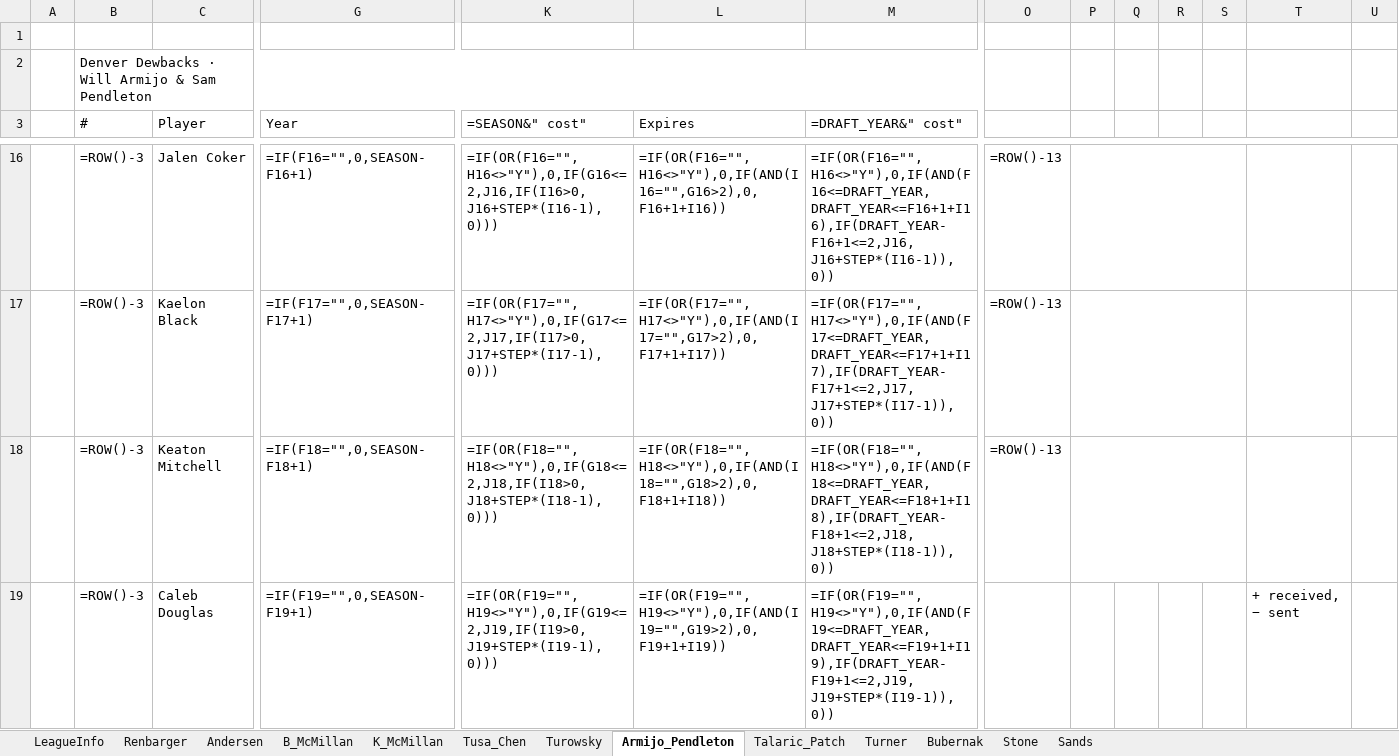
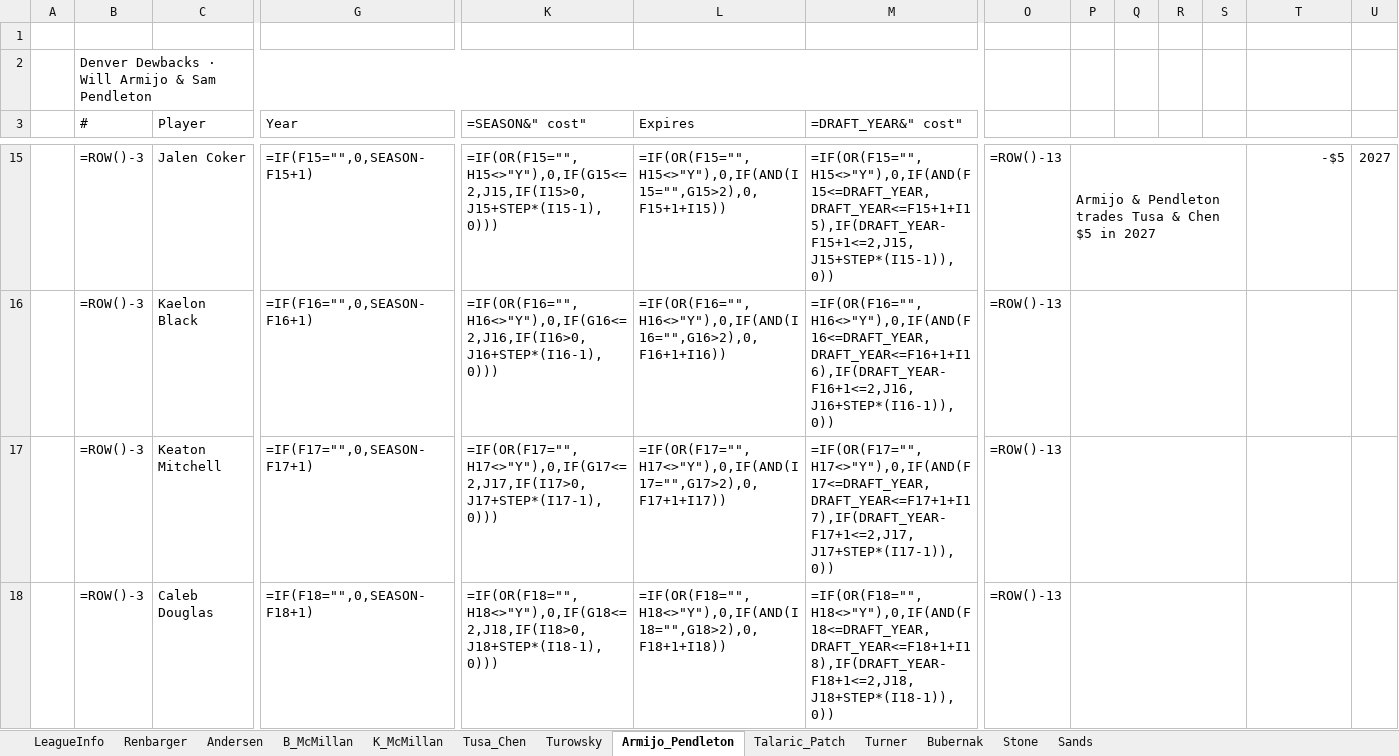
Before and after one commit to StarWarsDynasty/starwarsdynasty.github.io, an Excel workbook: downloads/StarWars_DynastyFF.xlsx, sheet Armijo_Pendleton, drawn as a sheet; only a part is shown, gaps mark what is left out; values as stored, in another font and other column widths than the file's, no cell formats; formulas without a stored value are shown as written; conditional formats not drawn; addresses are those after the commit; the diff covers the shown part only; the diff names each change by its address in the sheet, - before the commit and + after, or states it on an @@ line.

```diff
--- a/downloads/StarWars_DynastyFF.xlsx (sheet Armijo_Pendleton)
+++ b/downloads/StarWars_DynastyFF.xlsx (sheet Armijo_Pendleton)
-G15 (Year): =IF(F16="",0,SEASON-F16+1)
+G15 (Year): =IF(F15="",0,SEASON-F15+1)
-K15 (=SEASON&" cost"): =IF(OR(F16="",H16<>"Y"),0,IF(G16<=2,J16,IF(I16>0,J16+STEP*(I16-1),0)))
+K15 (=SEASON&" cost"): =IF(OR(F15="",H15<>"Y"),0,IF(G15<=2,J15,IF(I15>0,J15+STEP*(I15-1),0)))
-L15 (Expires): =IF(OR(F16="",H16<>"Y"),0,IF(AND(I16="",G16>2),0,F16+1+I16))
+L15 (Expires): =IF(OR(F15="",H15<>"Y"),0,IF(AND(I15="",G15>2),0,F15+1+I15))
-M15 (=DRAFT_YEAR&" cost"): =IF(OR(F16="",H16<>"Y"),0,IF(AND(F16<=DRAFT_YEAR,DRAFT_YEAR<=F16+1+I16),IF(DRAFT_YEAR-F16+1<=2,J16,J16+STEP*(I16-1)),0))
+M15 (=DRAFT_YEAR&" cost"): =IF(OR(F15="",H15<>"Y"),0,IF(AND(F15<=DRAFT_YEAR,DRAFT_YEAR<=F15+1+I15),IF(DRAFT_YEAR-F15+1<=2,J15,J15+STEP*(I15-1)),0))
-P15: (empty)
+P15: Armijo & Pendleton trades Tusa & Chen $5 in 2027
-T15: (empty)
+T15: -$5
-U15: (empty)
+U15: 2027
-G16 (Year): =IF(F17="",0,SEASON-F17+1)
+G16 (Year): =IF(F16="",0,SEASON-F16+1)
-K16 (=SEASON&" cost"): =IF(OR(F17="",H17<>"Y"),0,IF(G17<=2,J17,IF(I17>0,J17+STEP*(I17-1),0)))
+K16 (=SEASON&" cost"): =IF(OR(F16="",H16<>"Y"),0,IF(G16<=2,J16,IF(I16>0,J16+STEP*(I16-1),0)))
-L16 (Expires): =IF(OR(F17="",H17<>"Y"),0,IF(AND(I17="",G17>2),0,F17+1+I17))
+L16 (Expires): =IF(OR(F16="",H16<>"Y"),0,IF(AND(I16="",G16>2),0,F16+1+I16))
-M16 (=DRAFT_YEAR&" cost"): =IF(OR(F17="",H17<>"Y"),0,IF(AND(F17<=DRAFT_YEAR,DRAFT_YEAR<=F17+1+I17),IF(DRAFT_YEAR-F17+1<=2,J17,J17+STEP*(I17-1)),0))
+M16 (=DRAFT_YEAR&" cost"): =IF(OR(F16="",H16<>"Y"),0,IF(AND(F16<=DRAFT_YEAR,DRAFT_YEAR<=F16+1+I16),IF(DRAFT_YEAR-F16+1<=2,J16,J16+STEP*(I16-1)),0))
-G17 (Year): =IF(F18="",0,SEASON-F18+1)
+G17 (Year): =IF(F17="",0,SEASON-F17+1)
-K17 (=SEASON&" cost"): =IF(OR(F18="",H18<>"Y"),0,IF(G18<=2,J18,IF(I18>0,J18+STEP*(I18-1),0)))
+K17 (=SEASON&" cost"): =IF(OR(F17="",H17<>"Y"),0,IF(G17<=2,J17,IF(I17>0,J17+STEP*(I17-1),0)))
-L17 (Expires): =IF(OR(F18="",H18<>"Y"),0,IF(AND(I18="",G18>2),0,F18+1+I18))
+L17 (Expires): =IF(OR(F17="",H17<>"Y"),0,IF(AND(I17="",G17>2),0,F17+1+I17))
-M17 (=DRAFT_YEAR&" cost"): =IF(OR(F18="",H18<>"Y"),0,IF(AND(F18<=DRAFT_YEAR,DRAFT_YEAR<=F18+1+I18),IF(DRAFT_YEAR-F18+1<=2,J18,J18+STEP*(I18-1)),0))
+M17 (=DRAFT_YEAR&" cost"): =IF(OR(F17="",H17<>"Y"),0,IF(AND(F17<=DRAFT_YEAR,DRAFT_YEAR<=F17+1+I17),IF(DRAFT_YEAR-F17+1<=2,J17,J17+STEP*(I17-1)),0))
-G18 (Year): =IF(F19="",0,SEASON-F19+1)
+G18 (Year): =IF(F18="",0,SEASON-F18+1)
-K18 (=SEASON&" cost"): =IF(OR(F19="",H19<>"Y"),0,IF(G19<=2,J19,IF(I19>0,J19+STEP*(I19-1),0)))
+K18 (=SEASON&" cost"): =IF(OR(F18="",H18<>"Y"),0,IF(G18<=2,J18,IF(I18>0,J18+STEP*(I18-1),0)))
-L18 (Expires): =IF(OR(F19="",H19<>"Y"),0,IF(AND(I19="",G19>2),0,F19+1+I19))
+L18 (Expires): =IF(OR(F18="",H18<>"Y"),0,IF(AND(I18="",G18>2),0,F18+1+I18))
-M18 (=DRAFT_YEAR&" cost"): =IF(OR(F19="",H19<>"Y"),0,IF(AND(F19<=DRAFT_YEAR,DRAFT_YEAR<=F19+1+I19),IF(DRAFT_YEAR-F19+1<=2,J19,J19+STEP*(I19-1)),0))
+M18 (=DRAFT_YEAR&" cost"): =IF(OR(F18="",H18<>"Y"),0,IF(AND(F18<=DRAFT_YEAR,DRAFT_YEAR<=F18+1+I18),IF(DRAFT_YEAR-F18+1<=2,J18,J18+STEP*(I18-1)),0))
-O18: (empty)
+O18: =ROW()-13
+P18:S18 merged
-T18: + received, − sent
+T18: (empty)
```
Also changed, not shown: 1 added row, 1 removed row, 65 edited cells and merged cells elsewhere in this sheet, sheet Talaric_Patch, sheet Tusa_Chen, sheet Turowsky, sheet LeagueInfo, sheet Andersen, sheet B_McMillan, 1 more sheet, cell formats, 5 other files.
